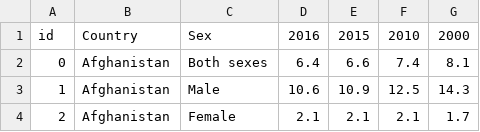
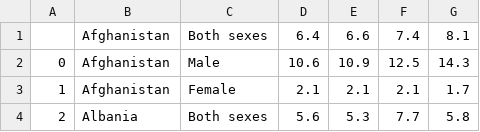
Before and after one commit to muratalkhadam/data-analysis, a CSV file: lab1/datasets/after-processing/Age-standardized suicide rates.csv, drawn as a sheet; only a part is shown; the shorter side is filled out with more unchanged rows; removed rows and columns are numbered as before the commit, all else as after; the diff names each change by its address in the sheet, - before the commit and + after, or states it on an @@ line.

```diff
--- a/lab1/datasets/after-processing/Age-standardized suicide rates.csv
+++ b/lab1/datasets/after-processing/Age-standardized suicide rates.csv
-row 1: id | Country | Sex | 2016 | 2015 | 2010 | 2000
@@ column A renumbered from row 1 down @@
```
Also changed, not shown: lab1/datasets/after-processing/Crude suicide rates.csv, lab1/datasets/after-processing/Facilities.csv, 1 other file.
